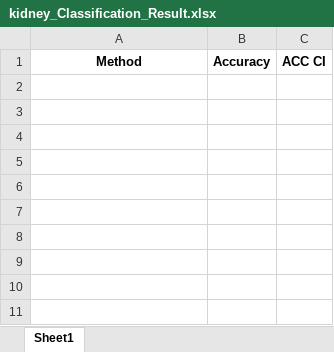
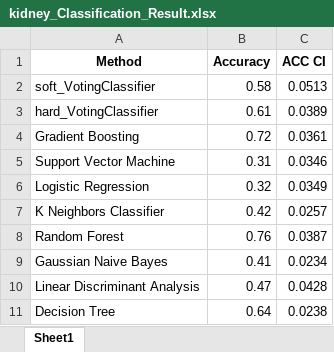
Before and after one commit to aminkhod/kidney_patients_Classification, an Excel workbook: kidney_Classification_Result.xlsx, sheet Sheet1, drawn as a sheet; values as stored, in another font and other column widths than the file's, no borders; the diff names each change by its address in the sheet, - before the commit and + after, or states it on an @@ line.

```diff
--- a/kidney_Classification_Result.xlsx (sheet Sheet1)
+++ b/kidney_Classification_Result.xlsx (sheet Sheet1)
+row 2: soft_VotingClassifier | 0.58 | 0.0513
+row 3: hard_VotingClassifier | 0.61 | 0.0389
+row 4: Gradient Boosting | 0.72 | 0.0361
+row 5: Support Vector Machine | 0.31 | 0.0346
+row 6: Logistic Regression | 0.32 | 0.0349
+row 7: K Neighbors Classifier | 0.42 | 0.0257
+row 8: Random Forest | 0.76 | 0.0387
+row 9: Gaussian Naive Bayes | 0.41 | 0.0234
+row 10: Linear Discriminant Analysis | 0.47 | 0.0428
+row 11: Decision Tree | 0.64 | 0.0238
```
Also changed, not shown: 2 other files.
